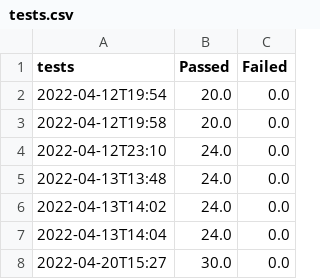
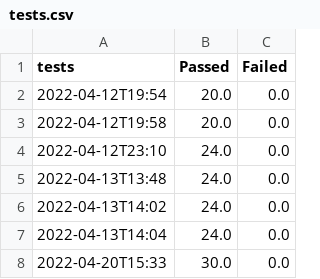
Before and after one commit to domsoos/pne-website, a CSV file: tests.csv, drawn as a sheet.

```diff
--- a/tests.csv
+++ b/tests.csv
@@ -7,2 +7,2 @@ tests,Passed,Failed
 2022-04-13T14:04,24.0,0.0
-2022-04-20T15:27,30.0,0.0
+2022-04-20T15:33,30.0,0.0
```
Also changed, not shown: 1 other file.
